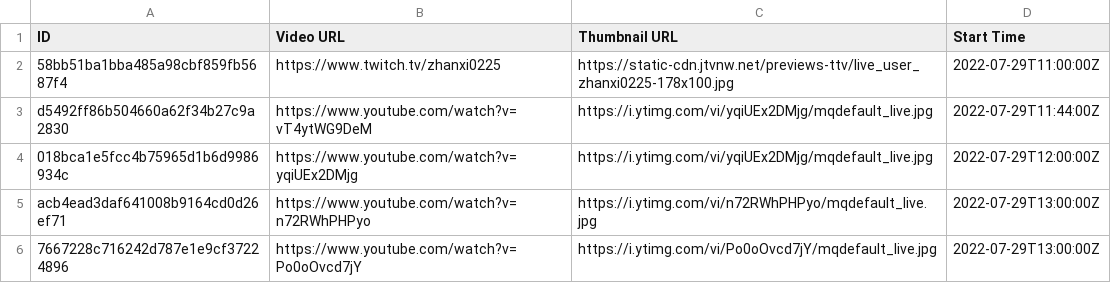
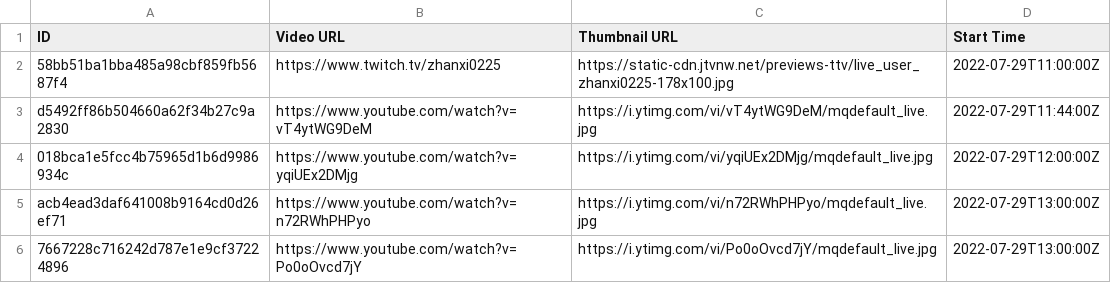
Before and after one commit to TaiwanVtuberData/TaiwanVTuberDebutLiveStreams, a CSV file: 2022-07-29.csv, drawn as a sheet.

Commit message:
Correct thumbnail URL

```diff
--- a/2022-07-29.csv
+++ b/2022-07-29.csv
@@ -2,3 +2,3 @@ ID,Video URL,Thumbnail URL,Start Time
 58bb51ba1bba485a98cbf859fb5687f4,https://www.twitch.tv/zhanxi0225,https://static-cdn.jtvnw.net/previews-ttv/live_user_zhanxi0225-178x100.jpg,2022-07-29T11:00:00Z
-d5492ff86b504660a62f34b27c9a2830,https://www.youtube.com/watch?v=vT4ytWG9DeM,https://i.ytimg.com/vi/yqiUEx2DMjg/mqdefault_live.jpg,2022-07-29T11:44:00Z
+d5492ff86b504660a62f34b27c9a2830,https://www.youtube.com/watch?v=vT4ytWG9DeM,https://i.ytimg.com/vi/vT4ytWG9DeM/mqdefault_live.jpg,2022-07-29T11:44:00Z
 018bca1e5fcc4b75965d1b6d9986934c,https://www.youtube.com/watch?v=yqiUEx2DMjg,https://i.ytimg.com/vi/yqiUEx2DMjg/mqdefault_live.jpg,2022-07-29T12:00:00Z
```
